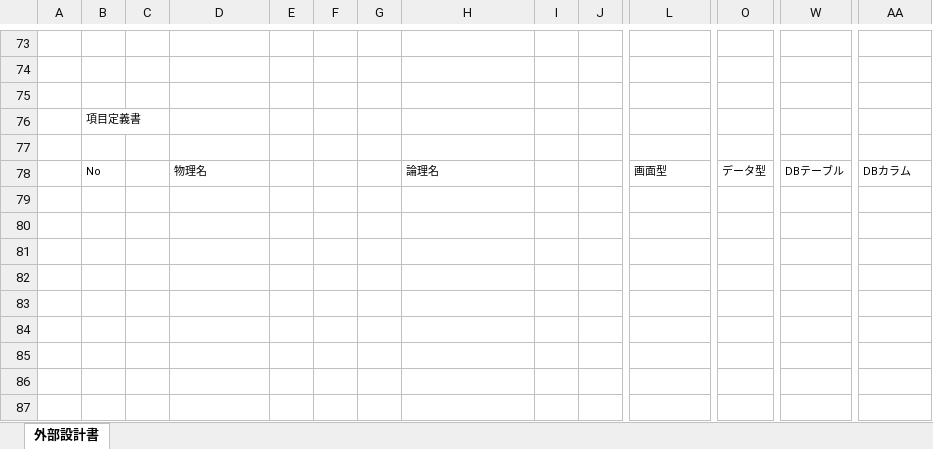
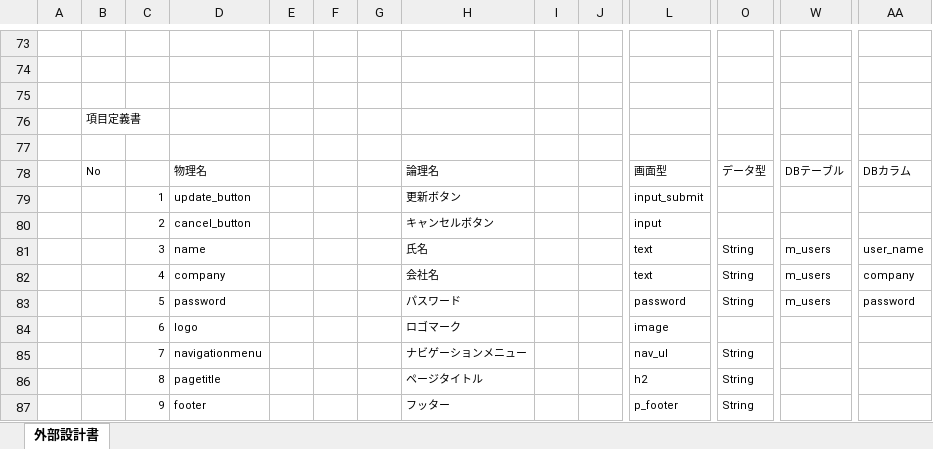
Before and after one commit to DOJO-2021/D-4, an Excel workbook: 外部設計関連/外部設計書_機能名 - プロフィール編集ページ.xlsx, sheet 外部設計書, drawn as a sheet; only a part is shown, gaps mark what is left out; values as stored, in another font and other column widths than the file's, no borders; charts and pictures not drawn; rows hold the shown columns only; the diff names each change by its address in the sheet, - before the commit and + after, or states it on an @@ line.

Commit message:
項目定義

```diff
--- a/外部設計関連/外部設計書_機能名 - プロフィール編集ページ.xlsx (sheet 外部設計書)
+++ b/外部設計関連/外部設計書_機能名 - プロフィール編集ページ.xlsx (sheet 外部設計書)
+row 79:  |  | 1 | update_button |  |  |  | 更新ボタン |  |  | input_submit
+row 80:  |  | 2 | cancel_button |  |  |  | キャンセルボタン |  |  | input
+row 81:  |  | 3 | name |  |  |  | 氏名 |  |  | text | String | m_users | user_name
+row 82:  |  | 4 | company |  |  |  | 会社名 |  |  | text | String | m_users | company
+row 83:  |  | 5 | password |  |  |  | パスワード |  |  | password | String | m_users | password
+row 84:  |  | 6 | logo |  |  |  | ロゴマーク |  |  | image
+row 85:  |  | 7 | navigationmenu |  |  |  | ナビゲーションメニュー |  |  | nav_ul | String
+row 86:  |  | 8 | pagetitle |  |  |  | ページタイトル |  |  | h2 | String
+row 87:  |  | 9 | footer |  |  |  | フッター |  |  | p_footer | String
```
Also changed, not shown: charts or pictures.
